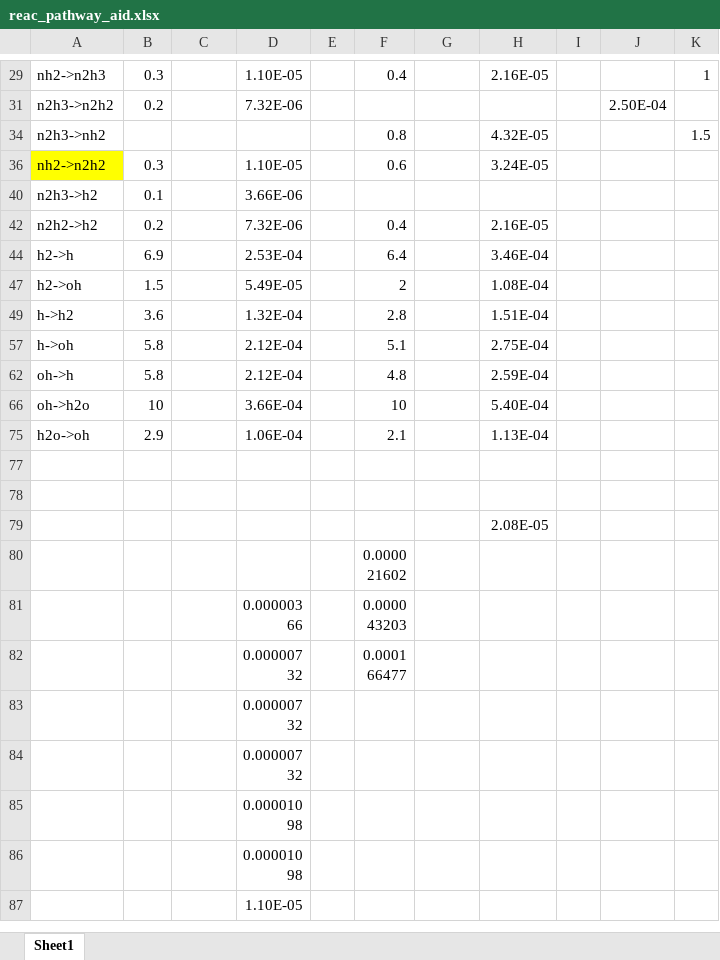
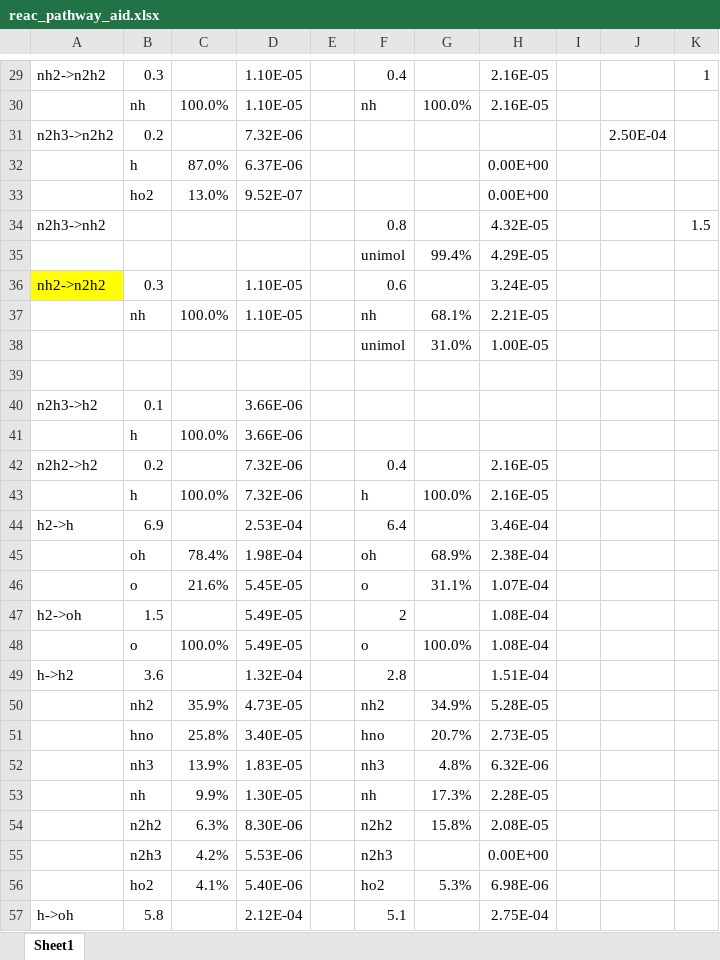
Before and after one commit to aahil-wq/lab-presentations, an Excel workbook: icfd2026/paper/figures/reac_pathway_aid.xlsx, sheet Sheet1, drawn as a sheet; only a part is shown, gaps mark what is left out; the shorter side is filled out with more unchanged rows; values as stored, in another font and other column widths than the file's, no borders; conditional formats not drawn; the diff covers the shown part only; the diff names each change by its address in the sheet, - before the commit and + after, or states it on an @@ line.

```diff
--- a/icfd2026/paper/figures/reac_pathway_aid.xlsx (sheet Sheet1)
+++ b/icfd2026/paper/figures/reac_pathway_aid.xlsx (sheet Sheet1)
-A29: nh2->n2h3
+A29: nh2->n2h2
@@ row 30 unhidden:  | nh | 100.0% | 1.10E-05 |  | nh | 100.0% | 2.16E-05 @@
@@ row 32 unhidden:  | h | 87.0% | 6.37E-06 |  |  |  | 0.00E+00 @@
@@ row 33 unhidden:  | ho2 | 13.0% | 9.52E-07 |  |  |  | 0.00E+00 @@
@@ row 35 unhidden:  |  |  |  |  | unimol | 99.4% | 4.29E-05 @@
@@ row 37 unhidden:  | nh | 100.0% | 1.10E-05 |  | nh | 68.1% | 2.21E-05 @@
@@ row 38 unhidden:  |  |  |  |  | unimol | 31.0% | 1.00E-05 @@
+row 39: (empty)
@@ row 41 unhidden:  | h | 100.0% | 3.66E-06 @@
@@ row 43 unhidden:  | h | 100.0% | 7.32E-06 |  | h | 100.0% | 2.16E-05 @@
@@ row 45 unhidden:  | oh | 78.4% | 1.98E-04 |  | oh | 68.9% | 2.38E-04 @@
@@ row 46 unhidden:  | o | 21.6% | 5.45E-05 |  | o | 31.1% | 1.07E-04 @@
@@ row 48 unhidden:  | o | 100.0% | 5.49E-05 |  | o | 100.0% | 1.08E-04 @@
@@ row 50 unhidden:  | nh2 | 35.9% | 4.73E-05 |  | nh2 | 34.9% | 5.28E-05 @@
@@ row 51 unhidden:  | hno | 25.8% | 3.40E-05 |  | hno | 20.7% | 2.73E-05 @@
@@ row 52 unhidden:  | nh3 | 13.9% | 1.83E-05 |  | nh3 | 4.8% | 6.32E-06 @@
@@ row 53 unhidden:  | nh | 9.9% | 1.30E-05 |  | nh | 17.3% | 2.28E-05 @@
@@ row 54 unhidden:  | n2h2 | 6.3% | 8.30E-06 |  | n2h2 | 15.8% | 2.08E-05 @@
@@ row 55 unhidden:  | n2h3 | 4.2% | 5.53E-06 |  | n2h3 |  | 0.00E+00 @@
@@ row 56 unhidden:  | ho2 | 4.1% | 5.40E-06 |  | ho2 | 5.3% | 6.98E-06 @@
```
Also changed, not shown: 35 hidden or unhidden rows elsewhere in this sheet, 14 other files.
